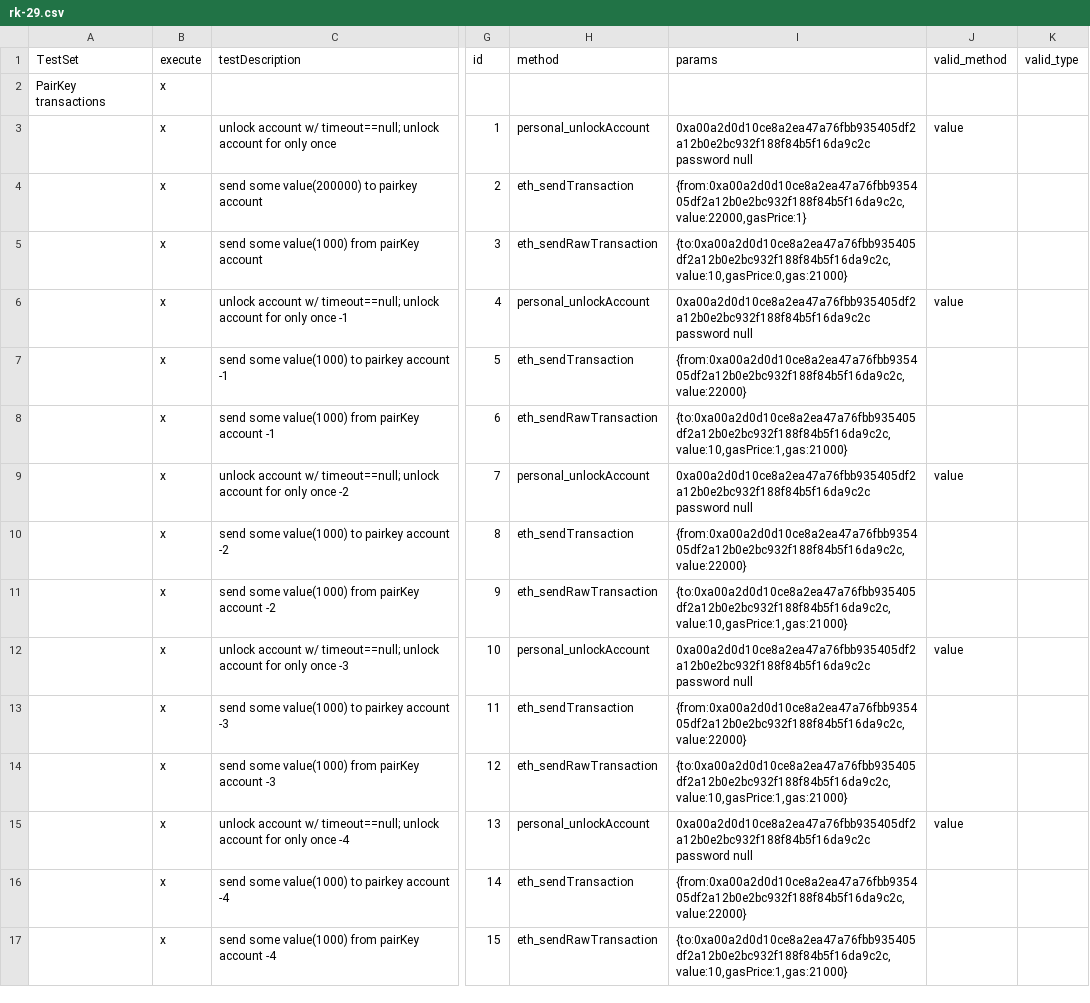
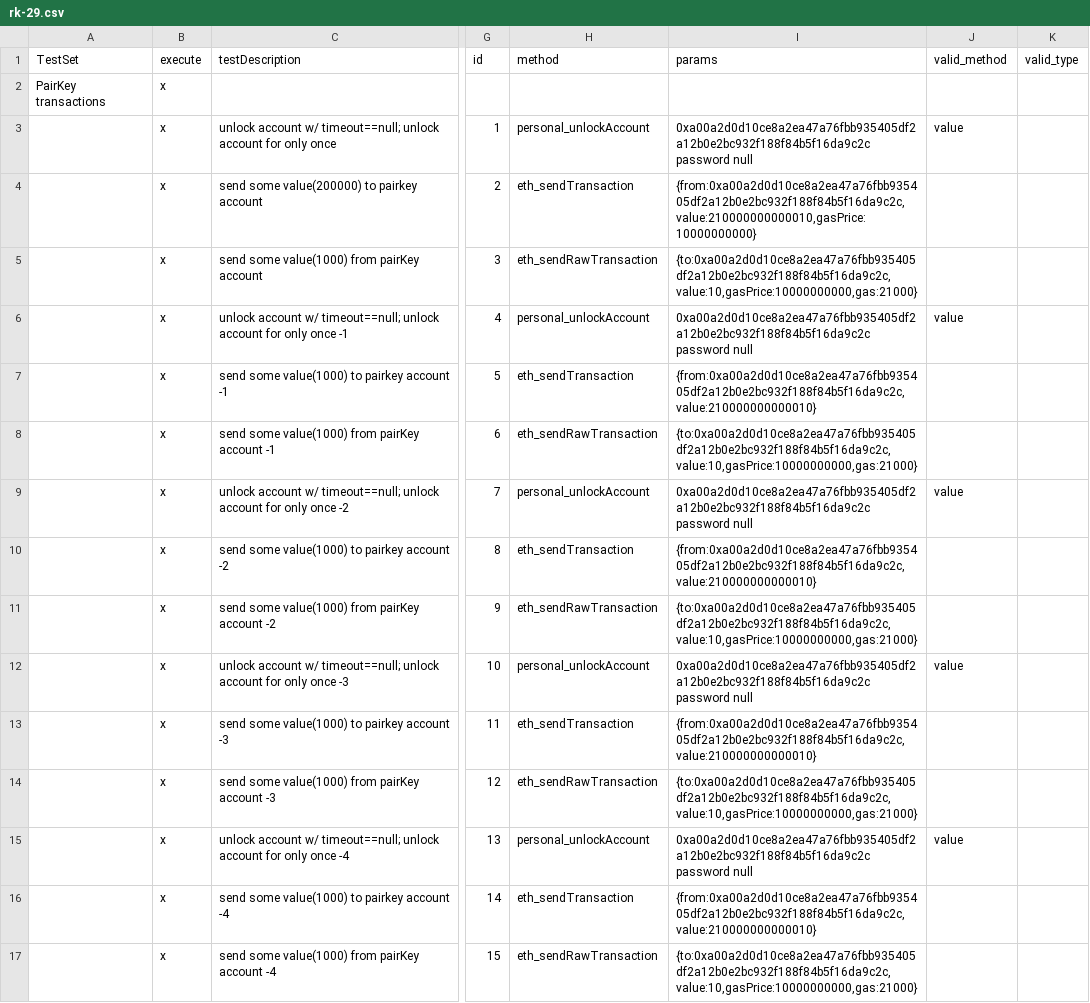
Before and after one commit to makkii-dev/qa-rpc, a CSV file: test_cases/rk-29.csv, drawn as a sheet; only a part is shown, gaps mark what is left out; the diff names each change by its address in the sheet, - before the commit and + after, or states it on an @@ line.

```diff
--- a/test_cases/rk-29.csv
+++ b/test_cases/rk-29.csv
-I4 (params): {from:0xa00a2d0d10ce8a2ea47a76fbb935405df2a12b0e2bc932f188f84b5f16da9c2c,value:22000,gasPrice:1}
+I4 (params): {from:0xa00a2d0d10ce8a2ea47a76fbb935405df2a12b0e2bc932f188f84b5f16da9c2c,value:210000000000010,gasPrice:10000000000}
-I5 (params): {to:0xa00a2d0d10ce8a2ea47a76fbb935405df2a12b0e2bc932f188f84b5f16da9c2c,value:10,gasPrice:0,gas:21000}
+I5 (params): {to:0xa00a2d0d10ce8a2ea47a76fbb935405df2a12b0e2bc932f188f84b5f16da9c2c,value:10,gasPrice:10000000000,gas:21000}
-I7 (params): {from:0xa00a2d0d10ce8a2ea47a76fbb935405df2a12b0e2bc932f188f84b5f16da9c2c,value:22000}
+I7 (params): {from:0xa00a2d0d10ce8a2ea47a76fbb935405df2a12b0e2bc932f188f84b5f16da9c2c,value:210000000000010}
-I8 (params): {to:0xa00a2d0d10ce8a2ea47a76fbb935405df2a12b0e2bc932f188f84b5f16da9c2c,value:10,gasPrice:1,gas:21000}
+I8 (params): {to:0xa00a2d0d10ce8a2ea47a76fbb935405df2a12b0e2bc932f188f84b5f16da9c2c,value:10,gasPrice:10000000000,gas:21000}
-I10 (params): {from:0xa00a2d0d10ce8a2ea47a76fbb935405df2a12b0e2bc932f188f84b5f16da9c2c,value:22000}
+I10 (params): {from:0xa00a2d0d10ce8a2ea47a76fbb935405df2a12b0e2bc932f188f84b5f16da9c2c,value:210000000000010}
-I11 (params): {to:0xa00a2d0d10ce8a2ea47a76fbb935405df2a12b0e2bc932f188f84b5f16da9c2c,value:10,gasPrice:1,gas:21000}
+I11 (params): {to:0xa00a2d0d10ce8a2ea47a76fbb935405df2a12b0e2bc932f188f84b5f16da9c2c,value:10,gasPrice:10000000000,gas:21000}
-I13 (params): {from:0xa00a2d0d10ce8a2ea47a76fbb935405df2a12b0e2bc932f188f84b5f16da9c2c,value:22000}
+I13 (params): {from:0xa00a2d0d10ce8a2ea47a76fbb935405df2a12b0e2bc932f188f84b5f16da9c2c,value:210000000000010}
-I14 (params): {to:0xa00a2d0d10ce8a2ea47a76fbb935405df2a12b0e2bc932f188f84b5f16da9c2c,value:10,gasPrice:1,gas:21000}
+I14 (params): {to:0xa00a2d0d10ce8a2ea47a76fbb935405df2a12b0e2bc932f188f84b5f16da9c2c,value:10,gasPrice:10000000000,gas:21000}
-I16 (params): {from:0xa00a2d0d10ce8a2ea47a76fbb935405df2a12b0e2bc932f188f84b5f16da9c2c,value:22000}
+I16 (params): {from:0xa00a2d0d10ce8a2ea47a76fbb935405df2a12b0e2bc932f188f84b5f16da9c2c,value:210000000000010}
-I17 (params): {to:0xa00a2d0d10ce8a2ea47a76fbb935405df2a12b0e2bc932f188f84b5f16da9c2c,value:10,gasPrice:1,gas:21000}
+I17 (params): {to:0xa00a2d0d10ce8a2ea47a76fbb935405df2a12b0e2bc932f188f84b5f16da9c2c,value:10,gasPrice:10000000000,gas:21000}
```
Also changed, not shown: test_cases/filter789.csv, test_cases/getTransactions.csv, 27 other files.
